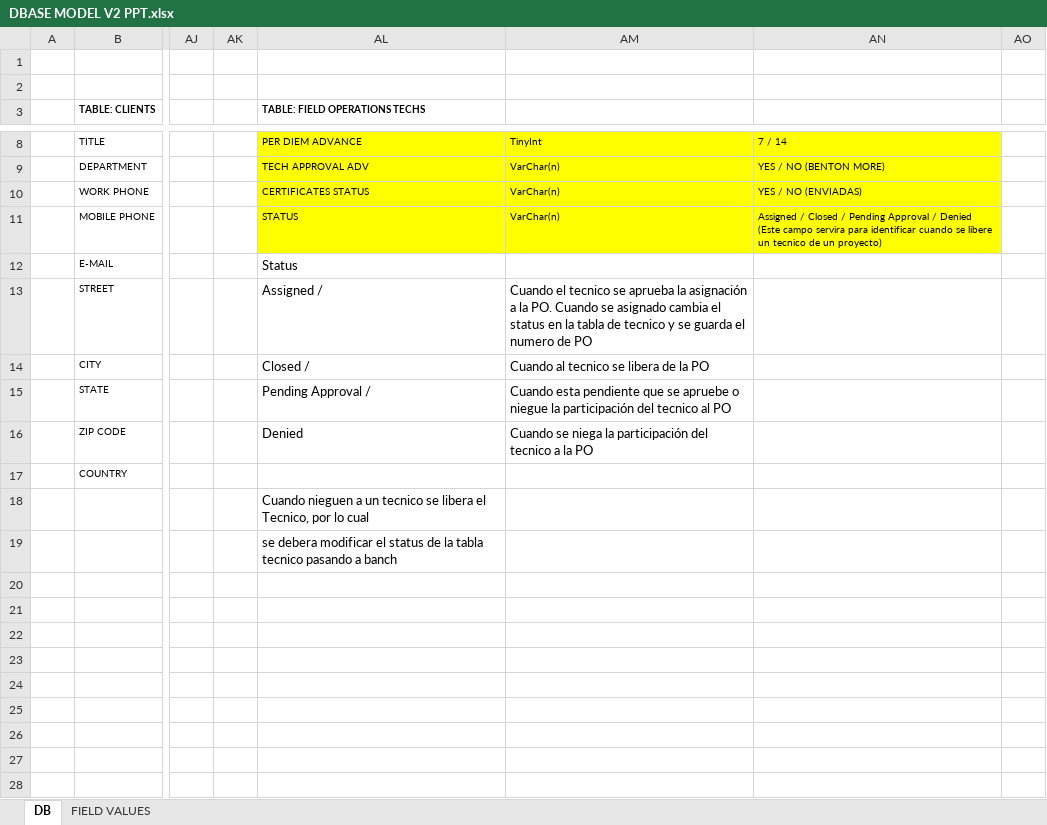
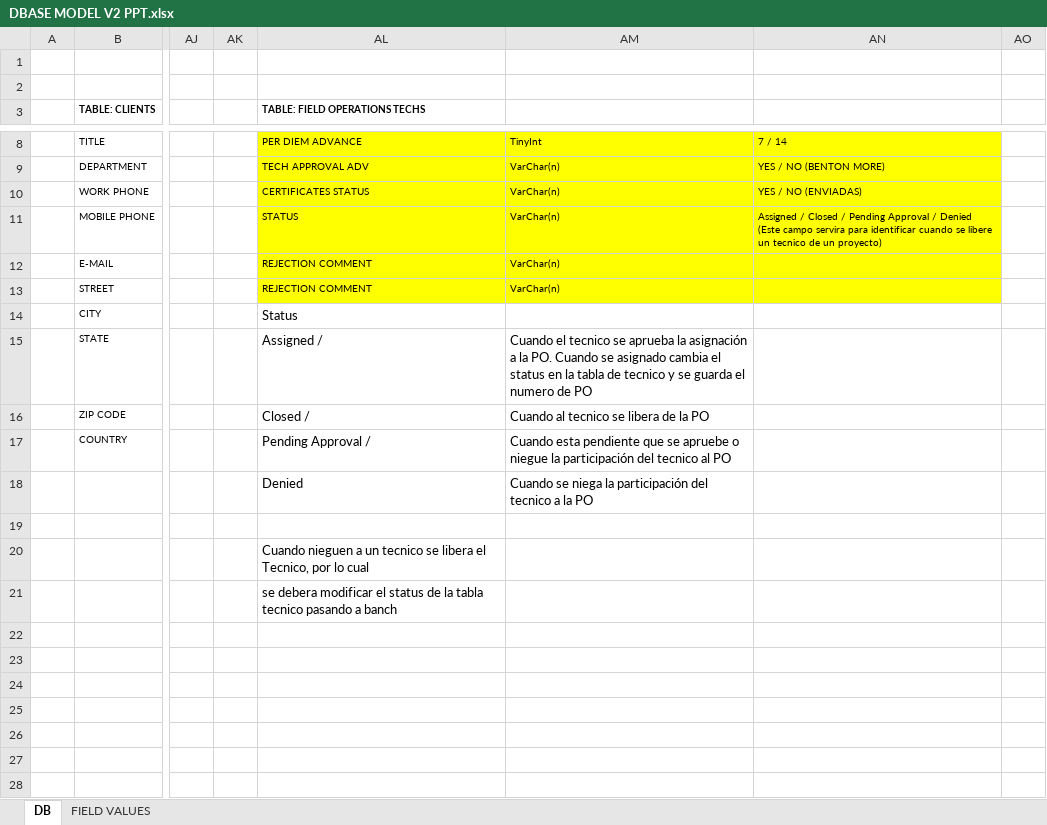
Before and after one commit to josean14/axis, an Excel workbook: Documentacion/DBASE MODEL V2 PPT.xlsx, sheet DB, drawn as a sheet; only a part is shown, gaps mark what is left out; values as stored, in another font and other column widths than the file's, no borders; charts and pictures not drawn; the diff names each change by its address in the sheet, - before the commit and + after, or states it on an @@ line.

Commit message:
Se habilita comentario de rechazo autorizacion (Tecnico y Anticipo)
Se realiza modificación a la base de datos agregando los campos para
guardar los comentarios. Se realiza la modificación de la forma de
desplegar la venta para agregar los comentarios. Se habilita Tooltips
para que se puedan visualizar los mensajes dejados de rechazo solo con
posicionarse donde exista un rechazo

```diff
--- a/Documentacion/DBASE MODEL V2 PPT.xlsx (sheet DB)
+++ b/Documentacion/DBASE MODEL V2 PPT.xlsx (sheet DB)
-AL12 (TABLE: FIELD OPERATIONS TECHS): Status
+AL12 (TABLE: FIELD OPERATIONS TECHS): REJECTION COMMENT
-AL12:AN13 fill: none
+AL12:AN13 fill: #FFFF00
@@ AL12 text size: smaller @@
-AM12: (empty)
+AM12: VarChar(n)
-AL13 (TABLE: FIELD OPERATIONS TECHS): Assigned /
+AL13 (TABLE: FIELD OPERATIONS TECHS): REJECTION COMMENT
@@ AL13:AM13 text size: smaller @@
-AM13: Cuando el tecnico se aprueba la asignación a la PO. Cuando se asignado cambia el status en la tabla de tecnico y se guarda el numero de PO
+AM13: VarChar(n)
-AL14 (TABLE: FIELD OPERATIONS TECHS): Closed /
+AL14 (TABLE: FIELD OPERATIONS TECHS): Status
-AM14: Cuando al tecnico se libera de la PO
+AM14: (empty)
-AL15 (TABLE: FIELD OPERATIONS TECHS): Pending Approval /
+AL15 (TABLE: FIELD OPERATIONS TECHS): Assigned /
-AM15: Cuando esta pendiente que se apruebe o niegue la participación del tecnico al PO
+AM15: Cuando el tecnico se aprueba la asignación a la PO. Cuando se asignado cambia el status en la tabla de tecnico y se guarda el numero de PO
-AL16 (TABLE: FIELD OPERATIONS TECHS): Denied
+AL16 (TABLE: FIELD OPERATIONS TECHS): Closed /
-AM16: Cuando se niega la participación del tecnico a la PO
+AM16: Cuando al tecnico se libera de la PO
-AL17 (TABLE: FIELD OPERATIONS TECHS): (empty)
+AL17 (TABLE: FIELD OPERATIONS TECHS): Pending Approval /
-AM17: (empty)
+AM17: Cuando esta pendiente que se apruebe o niegue la participación del tecnico al PO
-AL18 (TABLE: FIELD OPERATIONS TECHS): Cuando nieguen a un tecnico se libera el Tecnico, por lo cual
+AL18 (TABLE: FIELD OPERATIONS TECHS): Denied
-AM18: (empty)
+AM18: Cuando se niega la participación del tecnico a la PO
-AL19 (TABLE: FIELD OPERATIONS TECHS): se debera modificar el status de la tabla tecnico pasando a banch
+AL19 (TABLE: FIELD OPERATIONS TECHS): (empty)
-AL20 (TABLE: FIELD OPERATIONS TECHS): (empty)
+AL20 (TABLE: FIELD OPERATIONS TECHS): Cuando nieguen a un tecnico se libera el Tecnico, por lo cual
-AL21 (TABLE: FIELD OPERATIONS TECHS): (empty)
+AL21 (TABLE: FIELD OPERATIONS TECHS): se debera modificar el status de la tabla tecnico pasando a banch
```
Also changed, not shown: 10 other files.
